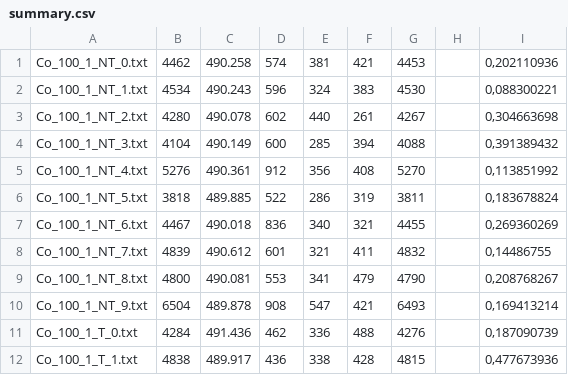
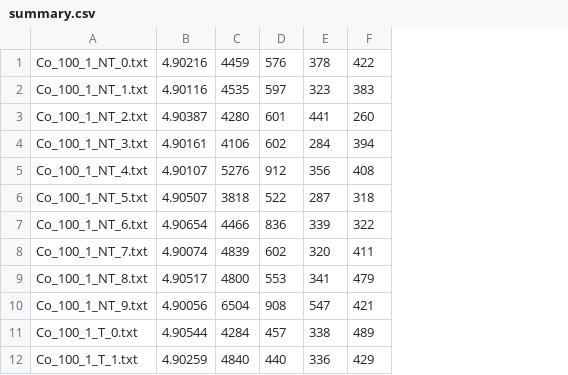
Before and after one commit to carminedamico/OMA_Project_2016, a CSV file: output/summary.csv, drawn as a sheet; only a part is shown; removed rows and columns are numbered as before the commit, all else as after; the diff covers the shown part only; the diff names each change by its address in the sheet, - before the commit and + after, or states it on an @@ line.

```diff
--- a/output/summary.csv
+++ b/output/summary.csv
+column B, rows 1-12: 4.90216 | 4.90116 | 4.90387 | 4.90161 | 4.90107 | 4.90507 | 4.90654 | 4.90074 | 4.90517 | 4.90056 | 4.90544 | 4.90259
-column C, rows 1-12: 490.258 | 490.243 | 490.078 | 490.149 | 490.361 | 489.885 | 490.018 | 490.612 | 490.081 | 489.878 | 491.436 | 489.917
-column G, rows 1-12: 4453 | 4530 | 4267 | 4088 | 5270 | 3811 | 4455 | 4832 | 4790 | 6493 | 4276 | 4815
-column H, empty
-column I, rows 1-12: 0,202110936 | 0,088300221 | 0,304663698 | 0,391389432 | 0,113851992 | 0,183678824 | 0,269360269 | 0,14486755 | 0,208768267 | 0,169413214 | 0,187090739 | 0,477673936
-C1: 4462
+C1: 4459
-D1: 574
+D1: 576
-E1: 381
+E1: 378
-F1: 421
+F1: 422
-C2: 4534
+C2: 4535
-D2: 596
+D2: 597
-E2: 324
+E2: 323
-D3: 602
+D3: 601
-E3: 440
+E3: 441
-F3: 261
+F3: 260
-C4: 4104
+C4: 4106
-D4: 600
+D4: 602
-E4: 285
+E4: 284
-E6: 286
+E6: 287
-F6: 319
+F6: 318
-C7: 4467
+C7: 4466
-E7: 340
+E7: 339
-F7: 321
+F7: 322
-D8: 601
+D8: 602
-E8: 321
+E8: 320
-D11: 462
+D11: 457
-E11: 336
+E11: 338
-F11: 488
+F11: 489
-C12: 4838
+C12: 4840
-D12: 436
+D12: 440
-E12: 338
+E12: 336
-F12: 428
+F12: 429
```
Also changed, not shown: 5 removed rows and 83 edited cells elsewhere in this file, 4 other files.
